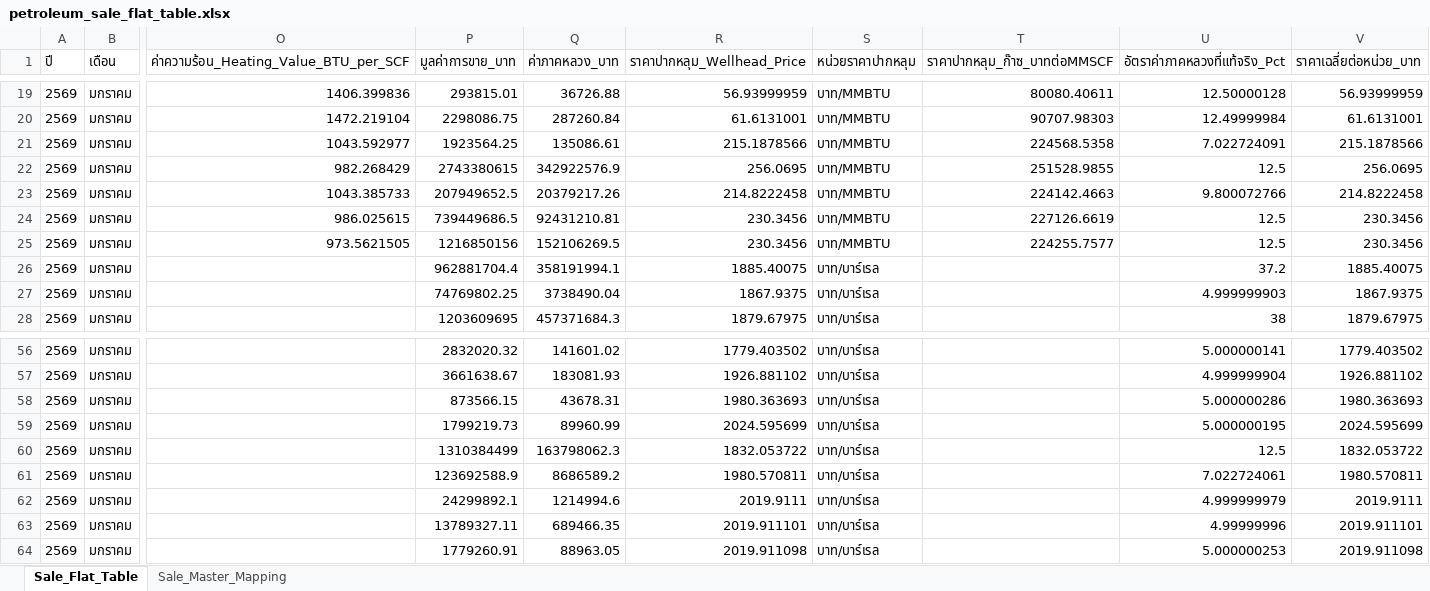
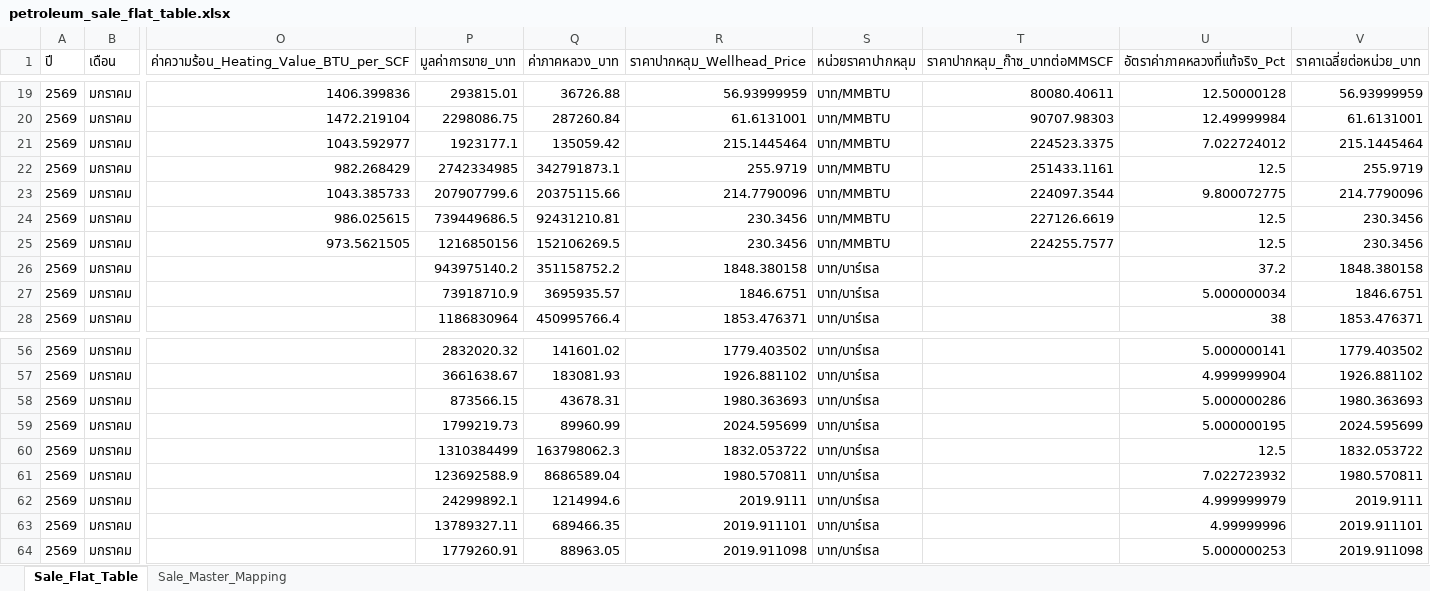
Before and after one commit to 14102534Taiyo/ptit-focus-dmf, an Excel workbook: output/petroleum_sale_flat_table.xlsx, sheet Sale_Flat_Table, drawn as a sheet; only a part is shown, gaps mark what is left out; values as stored, in another font and other column widths than the file's, no borders; the diff covers the shown part only; the diff names each change by its address in the sheet, - before the commit and + after, or states it on an @@ line.

```diff
--- a/output/petroleum_sale_flat_table.xlsx (sheet Sale_Flat_Table)
+++ b/output/petroleum_sale_flat_table.xlsx (sheet Sale_Flat_Table)
-P21 (มูลค่าการขาย_บาท): 1923564.25
+P21 (มูลค่าการขาย_บาท): 1923177.1
-Q21 (ค่าภาคหลวง_บาท): 135086.61
+Q21 (ค่าภาคหลวง_บาท): 135059.42
-R21 (ราคาปากหลุม_Wellhead_Price): 215.1878566
+R21 (ราคาปากหลุม_Wellhead_Price): 215.1445464
-T21 (ราคาปากหลุม_ก๊าซ_บาทต่อMMSCF): 224568.5358
+T21 (ราคาปากหลุม_ก๊าซ_บาทต่อMMSCF): 224523.3375
-U21 (อัตราค่าภาคหลวงที่แท้จริง_Pct): 7.022724091
+U21 (อัตราค่าภาคหลวงที่แท้จริง_Pct): 7.022724012
-V21 (ราคาเฉลี่ยต่อหน่วย_บาท): 215.1878566
+V21 (ราคาเฉลี่ยต่อหน่วย_บาท): 215.1445464
-P22 (มูลค่าการขาย_บาท): 2743380615
+P22 (มูลค่าการขาย_บาท): 2742334985
-Q22 (ค่าภาคหลวง_บาท): 342922576.9
+Q22 (ค่าภาคหลวง_บาท): 342791873.1
-R22 (ราคาปากหลุม_Wellhead_Price): 256.0695
+R22 (ราคาปากหลุม_Wellhead_Price): 255.9719
-T22 (ราคาปากหลุม_ก๊าซ_บาทต่อMMSCF): 251528.9855
+T22 (ราคาปากหลุม_ก๊าซ_บาทต่อMMSCF): 251433.1161
-V22 (ราคาเฉลี่ยต่อหน่วย_บาท): 256.0695
+V22 (ราคาเฉลี่ยต่อหน่วย_บาท): 255.9719
-P23 (มูลค่าการขาย_บาท): 207949652.5
+P23 (มูลค่าการขาย_บาท): 207907799.6
-Q23 (ค่าภาคหลวง_บาท): 20379217.26
+Q23 (ค่าภาคหลวง_บาท): 20375115.66
-R23 (ราคาปากหลุม_Wellhead_Price): 214.8222458
+R23 (ราคาปากหลุม_Wellhead_Price): 214.7790096
-T23 (ราคาปากหลุม_ก๊าซ_บาทต่อMMSCF): 224142.4663
+T23 (ราคาปากหลุม_ก๊าซ_บาทต่อMMSCF): 224097.3544
-U23 (อัตราค่าภาคหลวงที่แท้จริง_Pct): 9.800072766
+U23 (อัตราค่าภาคหลวงที่แท้จริง_Pct): 9.800072775
-V23 (ราคาเฉลี่ยต่อหน่วย_บาท): 214.8222458
+V23 (ราคาเฉลี่ยต่อหน่วย_บาท): 214.7790096
-P26 (มูลค่าการขาย_บาท): 962881704.4
+P26 (มูลค่าการขาย_บาท): 943975140.2
-Q26 (ค่าภาคหลวง_บาท): 358191994.1
+Q26 (ค่าภาคหลวง_บาท): 351158752.2
-R26 (ราคาปากหลุม_Wellhead_Price): 1885.40075
+R26 (ราคาปากหลุม_Wellhead_Price): 1848.380158
-V26 (ราคาเฉลี่ยต่อหน่วย_บาท): 1885.40075
+V26 (ราคาเฉลี่ยต่อหน่วย_บาท): 1848.380158
-P27 (มูลค่าการขาย_บาท): 74769802.25
+P27 (มูลค่าการขาย_บาท): 73918710.9
-Q27 (ค่าภาคหลวง_บาท): 3738490.04
+Q27 (ค่าภาคหลวง_บาท): 3695935.57
-R27 (ราคาปากหลุม_Wellhead_Price): 1867.9375
+R27 (ราคาปากหลุม_Wellhead_Price): 1846.6751
-U27 (อัตราค่าภาคหลวงที่แท้จริง_Pct): 4.999999903
+U27 (อัตราค่าภาคหลวงที่แท้จริง_Pct): 5.000000034
-V27 (ราคาเฉลี่ยต่อหน่วย_บาท): 1867.9375
+V27 (ราคาเฉลี่ยต่อหน่วย_บาท): 1846.6751
-P28 (มูลค่าการขาย_บาท): 1203609695
+P28 (มูลค่าการขาย_บาท): 1186830964
-Q28 (ค่าภาคหลวง_บาท): 457371684.3
+Q28 (ค่าภาคหลวง_บาท): 450995766.4
-R28 (ราคาปากหลุม_Wellhead_Price): 1879.67975
+R28 (ราคาปากหลุม_Wellhead_Price): 1853.476371
-V28 (ราคาเฉลี่ยต่อหน่วย_บาท): 1879.67975
+V28 (ราคาเฉลี่ยต่อหน่วย_บาท): 1853.476371
-Q61 (ค่าภาคหลวง_บาท): 8686589.2
+Q61 (ค่าภาคหลวง_บาท): 8686589.04
-U61 (อัตราค่าภาคหลวงที่แท้จริง_Pct): 7.022724061
+U61 (อัตราค่าภาคหลวงที่แท้จริง_Pct): 7.022723932
```
Also changed, not shown: 61 edited cells elsewhere in this sheet, output/petroleum_production_flat_table.xlsx, 14 other files.
